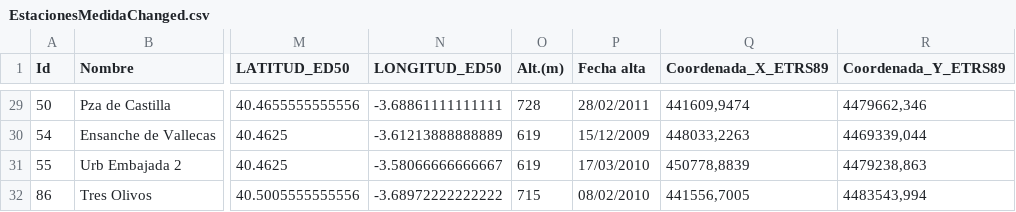
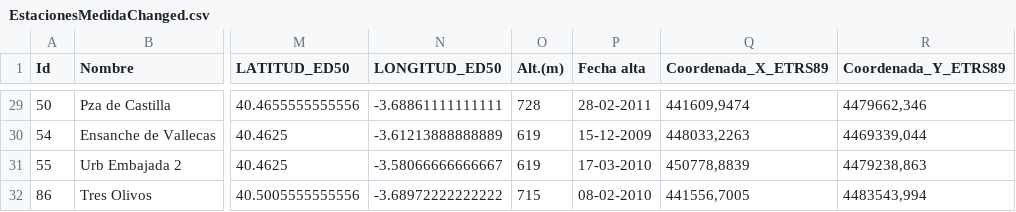
Before and after one commit to juanbm99/TFG-OpenCityData-JuanBernal, a CSV file: data/preprocessed/EstacionesMedida/EstacionesMedidaChanged.csv, drawn as a sheet; only a part is shown, gaps mark what is left out; the diff covers the shown part only; the diff names each change by its address in the sheet, - before the commit and + after, or states it on an @@ line.

```diff
--- a/data/preprocessed/EstacionesMedida/EstacionesMedidaChanged.csv
+++ b/data/preprocessed/EstacionesMedida/EstacionesMedidaChanged.csv
-P29 (Fecha alta): 28/02/2011
+P29 (Fecha alta): 28-02-2011
-P30 (Fecha alta): 15/12/2009
+P30 (Fecha alta): 15-12-2009
-P31 (Fecha alta): 17/03/2010
+P31 (Fecha alta): 17-03-2010
-P32 (Fecha alta): 08/02/2010
+P32 (Fecha alta): 08-02-2010
```
Also changed, not shown: 27 edited cells elsewhere in this file, 1 other file.
